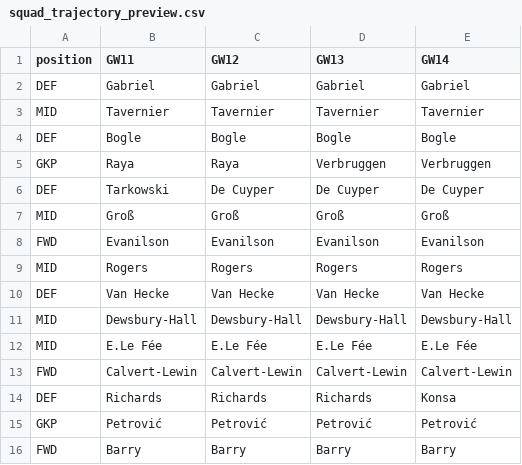
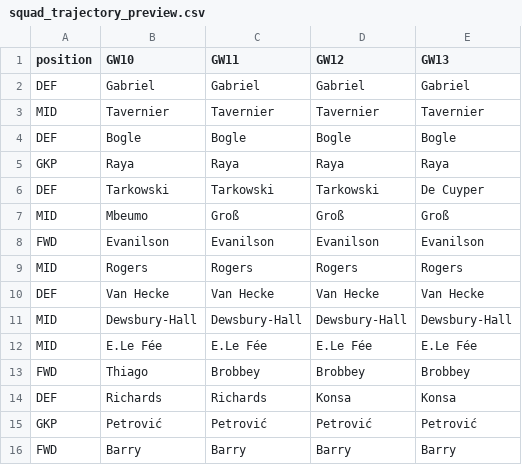
Before and after one commit to vinilop1114/gameweek-lab, a CSV file: data/processed/squad_trajectory_preview.csv, drawn as a sheet.

```diff
--- a/data/processed/squad_trajectory_preview.csv
+++ b/data/processed/squad_trajectory_preview.csv
@@ -1,2 +1,2 @@
-position,GW11,GW12,GW13,GW14
+position,GW10,GW11,GW12,GW13
 DEF,Gabriel,Gabriel,Gabriel,Gabriel
@@ -4,5 +4,5 @@ MID,Tavernier,Tavernier,Tavernier,Tavernier
 DEF,Bogle,Bogle,Bogle,Bogle
-GKP,Raya,Raya,Verbruggen,Verbruggen
-DEF,Tarkowski,De Cuyper,De Cuyper,De Cuyper
-MID,Groß,Groß,Groß,Groß
+GKP,Raya,Raya,Raya,Raya
+DEF,Tarkowski,Tarkowski,Tarkowski,De Cuyper
+MID,Mbeumo,Groß,Groß,Groß
 FWD,Evanilson,Evanilson,Evanilson,Evanilson
@@ -12,4 +12,4 @@ MID,Dewsbury-Hall,Dewsbury-Hall,Dewsbury-Hall,Dewsbury-Hall
 MID,E.Le Fée,E.Le Fée,E.Le Fée,E.Le Fée
-FWD,Calvert-Lewin,Calvert-Lewin,Calvert-Lewin,Calvert-Lewin
-DEF,Richards,Richards,Richards,Konsa
+FWD,Thiago,Brobbey,Brobbey,Brobbey
+DEF,Richards,Richards,Konsa,Konsa
 GKP,Petrović,Petrović,Petrović,Petrović
```
Also changed, not shown: data/processed/players.csv, data/processed/players_scored.csv, 7 other files.
